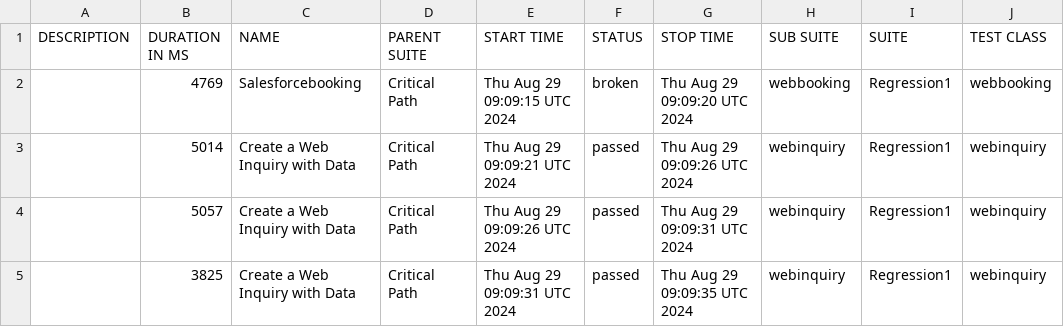
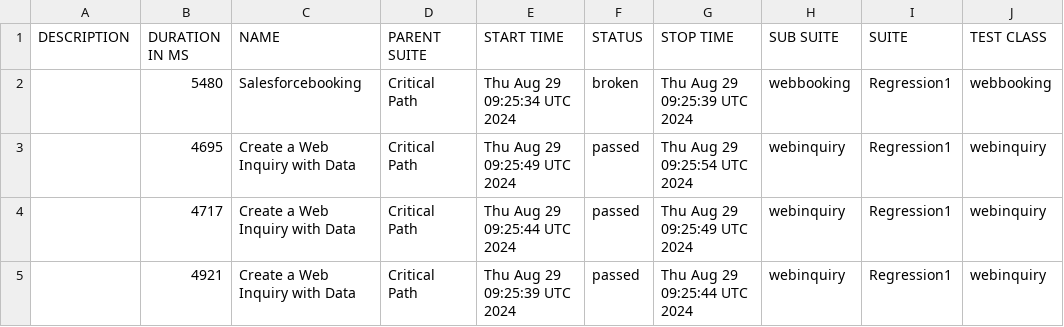
Before and after one commit to SachinTharaka/selenium, a CSV file: data/suites.csv, drawn as a sheet; only a part is shown; the diff names each change by its address in the sheet, - before the commit and + after, or states it on an @@ line.

```diff
--- a/data/suites.csv
+++ b/data/suites.csv
-B2 (DURATION IN MS): 4769
+B2 (DURATION IN MS): 5480
-E2 (START TIME): Thu Aug 29 09:09:15 UTC 2024
+E2 (START TIME): Thu Aug 29 09:25:34 UTC 2024
-G2 (STOP TIME): Thu Aug 29 09:09:20 UTC 2024
+G2 (STOP TIME): Thu Aug 29 09:25:39 UTC 2024
-B3 (DURATION IN MS): 5014
+B3 (DURATION IN MS): 4695
-E3 (START TIME): Thu Aug 29 09:09:21 UTC 2024
+E3 (START TIME): Thu Aug 29 09:25:49 UTC 2024
-G3 (STOP TIME): Thu Aug 29 09:09:26 UTC 2024
+G3 (STOP TIME): Thu Aug 29 09:25:54 UTC 2024
-B4 (DURATION IN MS): 5057
+B4 (DURATION IN MS): 4717
-E4 (START TIME): Thu Aug 29 09:09:26 UTC 2024
+E4 (START TIME): Thu Aug 29 09:25:44 UTC 2024
-G4 (STOP TIME): Thu Aug 29 09:09:31 UTC 2024
+G4 (STOP TIME): Thu Aug 29 09:25:49 UTC 2024
-B5 (DURATION IN MS): 3825
+B5 (DURATION IN MS): 4921
-E5 (START TIME): Thu Aug 29 09:09:31 UTC 2024
+E5 (START TIME): Thu Aug 29 09:25:39 UTC 2024
-G5 (STOP TIME): Thu Aug 29 09:09:35 UTC 2024
+G5 (STOP TIME): Thu Aug 29 09:25:44 UTC 2024
```
Also changed, not shown: 23 other files.
